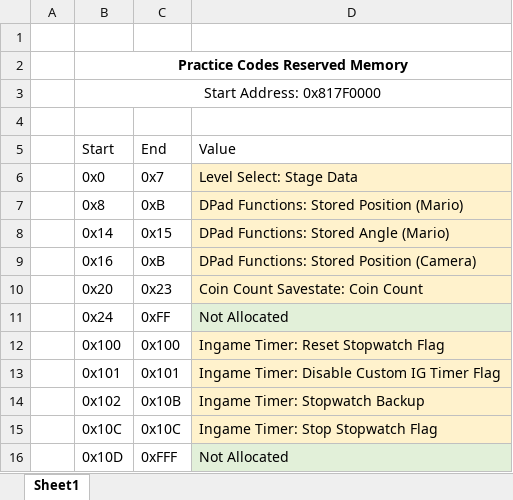
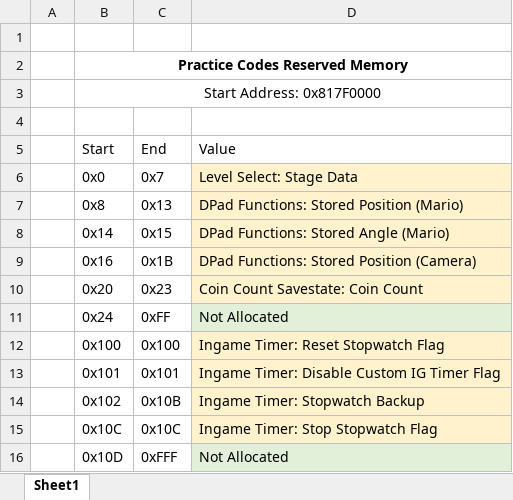
Before and after one commit to BitPatty/gct-generator, an Excel workbook: docs/Reserved_Memory.xlsx, sheet Sheet1, drawn as a sheet; values as stored, in another font and other column widths than the file's, no borders; the diff names each change by its address in the sheet, - before the commit and + after, or states it on an @@ line.

```diff
--- a/docs/Reserved_Memory.xlsx (sheet Sheet1)
+++ b/docs/Reserved_Memory.xlsx (sheet Sheet1)
-C7: 0xB
+C7: 0x13
-C9: 0xB
+C9: 0x1B
```
Also changed, not shown: 1 other file.
